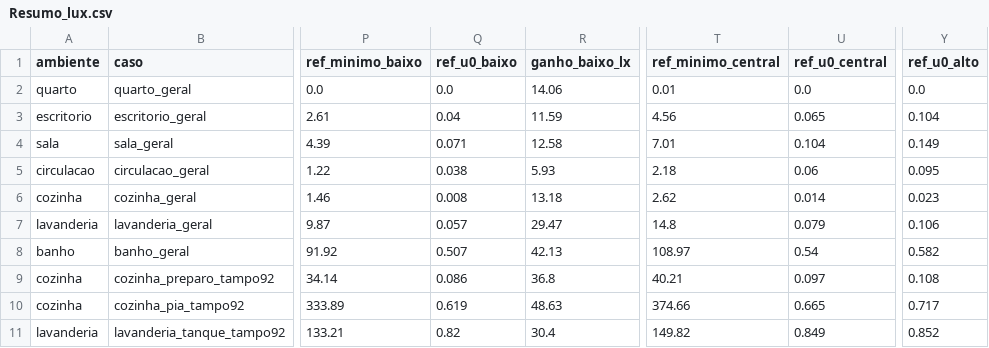
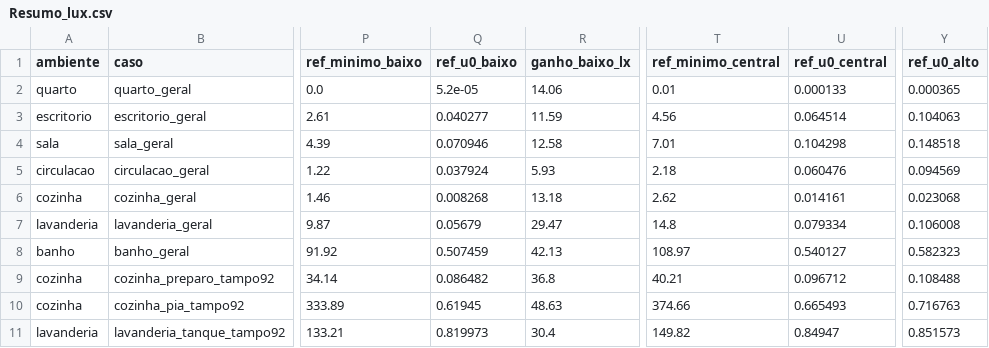
Before and after one commit to queiroz-labs/guedala-park, a CSV file: 03_Ambientes/Iluminacao/Resumo_lux.csv, drawn as a sheet; only a part is shown, gaps mark what is left out; the diff covers the shown part only; the diff names each change by its address in the sheet, - before the commit and + after, or states it on an @@ line.

```diff
--- a/03_Ambientes/Iluminacao/Resumo_lux.csv
+++ b/03_Ambientes/Iluminacao/Resumo_lux.csv
-Q2 (ref_u0_baixo): 0.0
+Q2 (ref_u0_baixo): 5.2e-05
-U2 (ref_u0_central): 0.0
+U2 (ref_u0_central): 0.000133
-Y2 (ref_u0_alto): 0.0
+Y2 (ref_u0_alto): 0.000365
-Q3 (ref_u0_baixo): 0.04
+Q3 (ref_u0_baixo): 0.040277
-U3 (ref_u0_central): 0.065
+U3 (ref_u0_central): 0.064514
-Y3 (ref_u0_alto): 0.104
+Y3 (ref_u0_alto): 0.104063
-Q4 (ref_u0_baixo): 0.071
+Q4 (ref_u0_baixo): 0.070946
-U4 (ref_u0_central): 0.104
+U4 (ref_u0_central): 0.104298
-Y4 (ref_u0_alto): 0.149
+Y4 (ref_u0_alto): 0.148518
-Q5 (ref_u0_baixo): 0.038
+Q5 (ref_u0_baixo): 0.037924
-U5 (ref_u0_central): 0.06
+U5 (ref_u0_central): 0.060476
-Y5 (ref_u0_alto): 0.095
+Y5 (ref_u0_alto): 0.094569
-Q6 (ref_u0_baixo): 0.008
+Q6 (ref_u0_baixo): 0.008268
-U6 (ref_u0_central): 0.014
+U6 (ref_u0_central): 0.014161
-Y6 (ref_u0_alto): 0.023
+Y6 (ref_u0_alto): 0.023068
-Q7 (ref_u0_baixo): 0.057
+Q7 (ref_u0_baixo): 0.05679
-U7 (ref_u0_central): 0.079
+U7 (ref_u0_central): 0.079334
-Y7 (ref_u0_alto): 0.106
+Y7 (ref_u0_alto): 0.106008
-Q8 (ref_u0_baixo): 0.507
+Q8 (ref_u0_baixo): 0.507459
-U8 (ref_u0_central): 0.54
+U8 (ref_u0_central): 0.540127
-Y8 (ref_u0_alto): 0.582
+Y8 (ref_u0_alto): 0.582323
-Q9 (ref_u0_baixo): 0.086
+Q9 (ref_u0_baixo): 0.086482
-U9 (ref_u0_central): 0.097
+U9 (ref_u0_central): 0.096712
-Y9 (ref_u0_alto): 0.108
+Y9 (ref_u0_alto): 0.108488
-Q10 (ref_u0_baixo): 0.619
+Q10 (ref_u0_baixo): 0.61945
-U10 (ref_u0_central): 0.665
+U10 (ref_u0_central): 0.665493
-Y10 (ref_u0_alto): 0.717
+Y10 (ref_u0_alto): 0.716763
-Q11 (ref_u0_baixo): 0.82
+Q11 (ref_u0_baixo): 0.819973
-U11 (ref_u0_central): 0.849
+U11 (ref_u0_central): 0.84947
-Y11 (ref_u0_alto): 0.852
+Y11 (ref_u0_alto): 0.851573
```
Also changed, not shown: 24 edited cells elsewhere in this file, 03_Ambientes/Iluminacao/Fluxo_necessario_luz.csv, 7 other files.
